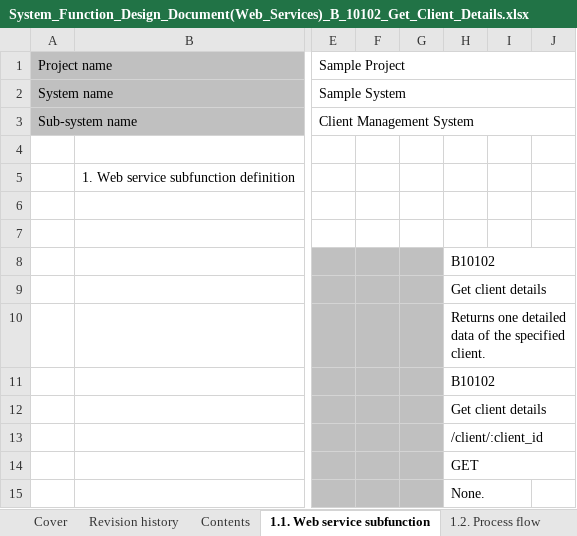
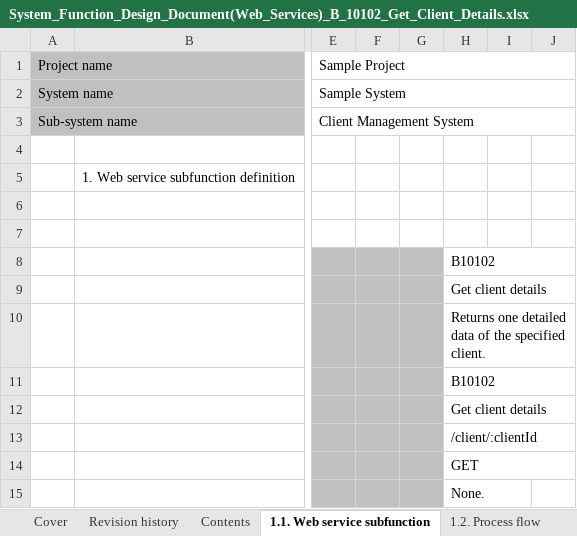
Before and after one commit to Fintan-contents/nablarch-system-development-guide, an Excel workbook: en/Sample_Project/Design_Document/B1_Client_Management_System/030_Application_Design/010_System_Functional_Design/System_Function_Design_Document(Web_Services)_B_10102_Get_Client_Details.xlsx, sheet 1.1. Web service subfunction, drawn as a sheet; only a part is shown, gaps mark what is left out; values as stored, in another font and other column widths than the file's, no borders; the diff names each change by its address in the sheet, - before the commit and + after, or states it on an @@ line.

```diff
--- a/en/Sample_Project/Design_Document/B1_Client_Management_System/030_Application_Design/010_System_Functional_Design/System_Function_Design_Document(Web_Services)_B_10102_Get_Client_Details.xlsx (sheet 1.1. Web service subfunction)
+++ b/en/Sample_Project/Design_Document/B1_Client_Management_System/030_Application_Design/010_System_Functional_Design/System_Function_Design_Document(Web_Services)_B_10102_Get_Client_Details.xlsx (sheet 1.1. Web service subfunction)
-H13: /client/:client_id
+H13: /client/:clientId
```
Also changed, not shown: sheet 2. B010102 (Get client details), en/Sample_Project/Design_Document/B1_Client_Management_System/030_Application_Design/010_System_Functional_Design/System_Function_Design_Document(Web_Services)_B_10101_Client_Search.xlsx, en/Sample_Project/Design_Document/B1_Client_Management_System/030_Application_Design/010_System_Functional_Design/System_Function_Design_Document(Web_Services)_B_10103_Client_Registration.xlsx, 9 other files.
